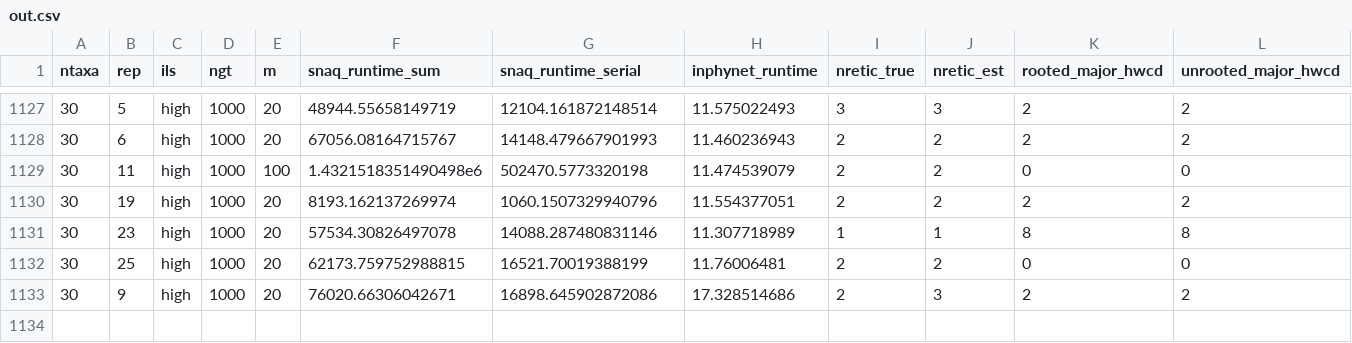
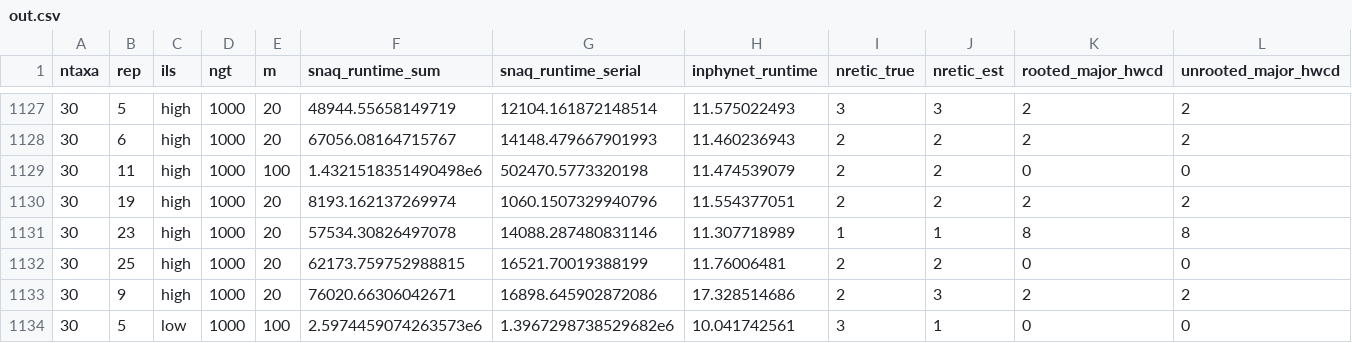
Before and after one commit to NathanKolbow/InPhyNetSimulations, a CSV file: est-gts/data/out.csv, drawn as a sheet; only a part is shown, gaps mark what is left out; rows hold the shown columns only; the diff names each change by its address in the sheet, - before the commit and + after, or states it on an @@ line.

```diff
--- a/est-gts/data/out.csv
+++ b/est-gts/data/out.csv
+row 1134: 30 | 5 | low | 1000 | 100 | 2.5974459074263573e6 | 1.3967298738529682e6 | 10.041742561 | 3 | 1 | 0 | 0
```
Also changed, not shown: est-gts/analysis/approx_normalized_errors.csv.
